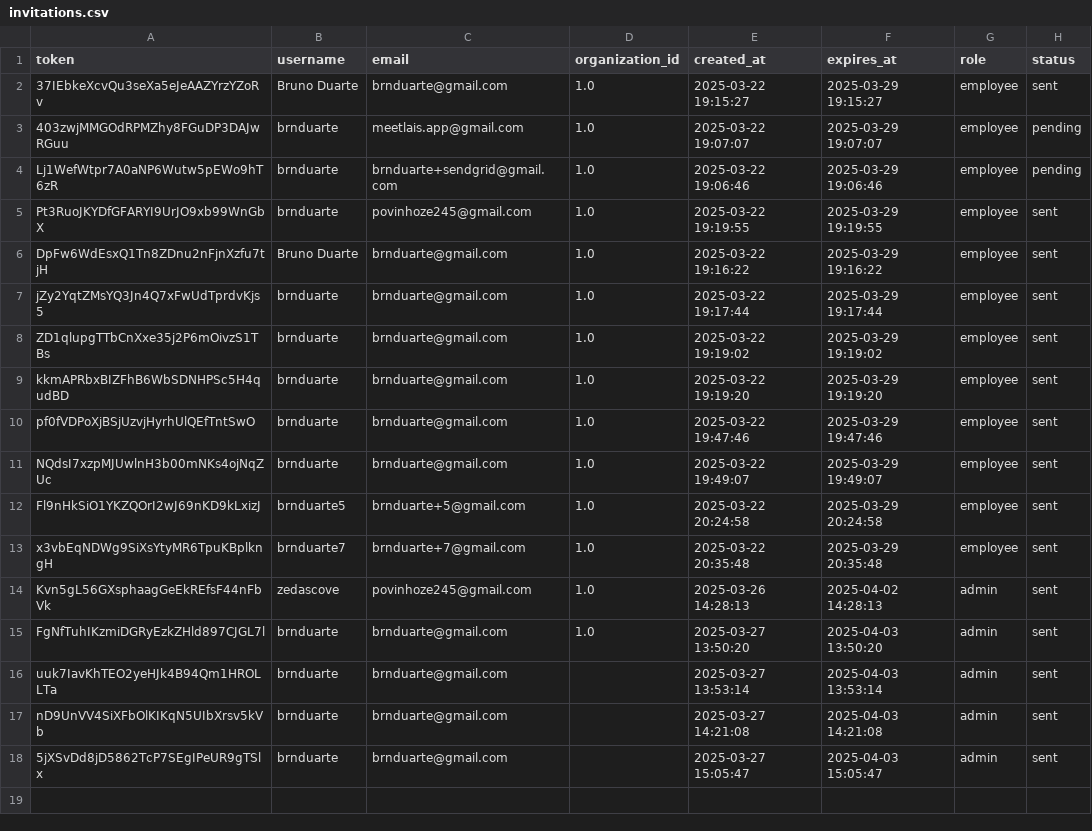
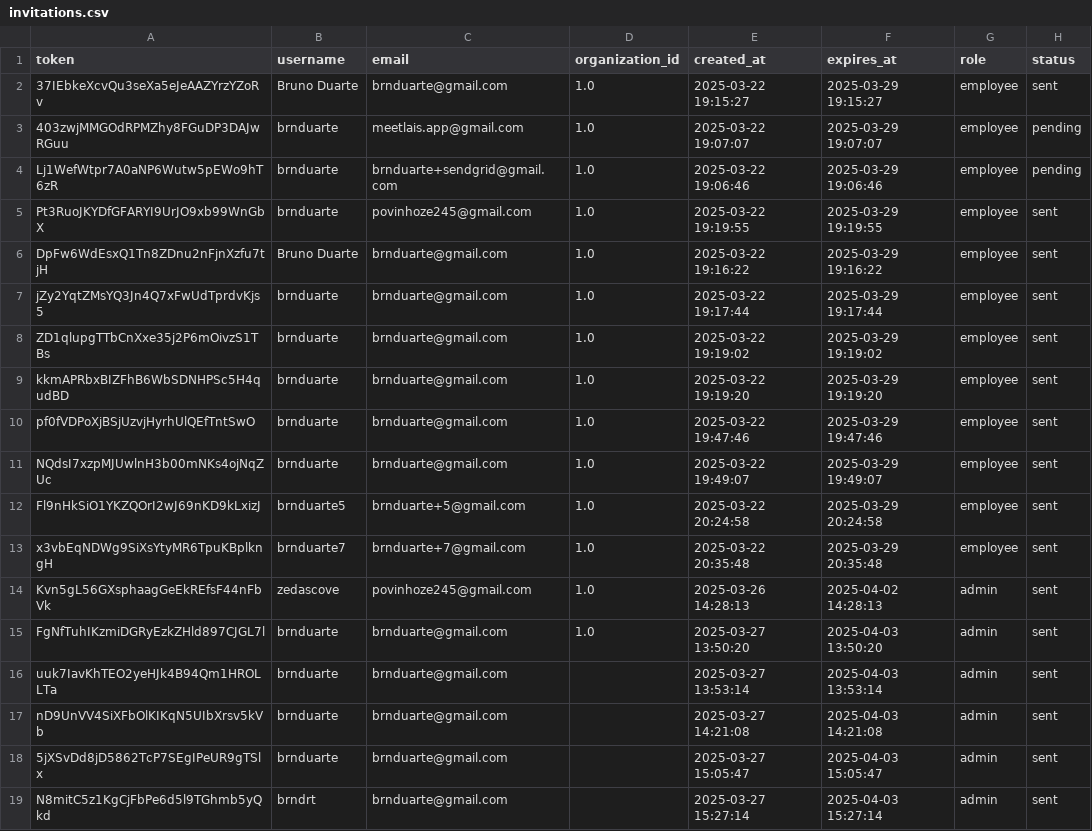
Before and after one commit to brnduarte/skillmatrix, a CSV file: invitations.csv, drawn as a sheet; the diff names each change by its address in the sheet, - before the commit and + after, or states it on an @@ line.

```diff
--- a/invitations.csv
+++ b/invitations.csv
+row 19: N8mitC5z1KgCjFbPe6d5l9TGhmb5yQkd | brndrt | brnduarte@gmail.com |  | 2025-03-27 15:27:14 | 2025-04-03 15:27:14 | admin | sent
```
